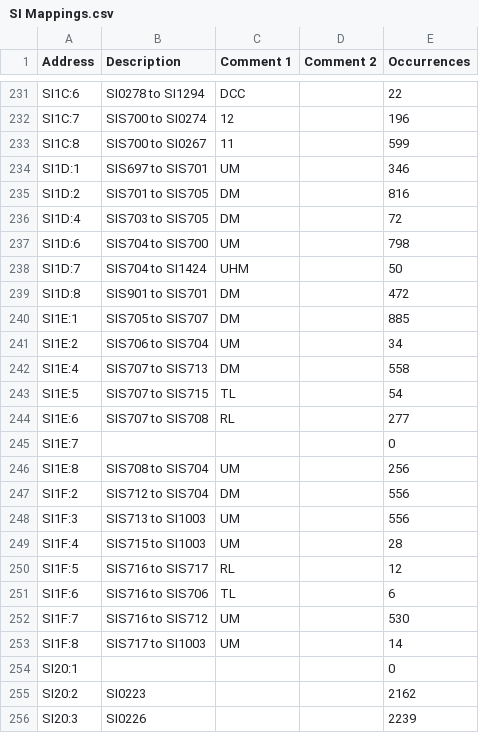
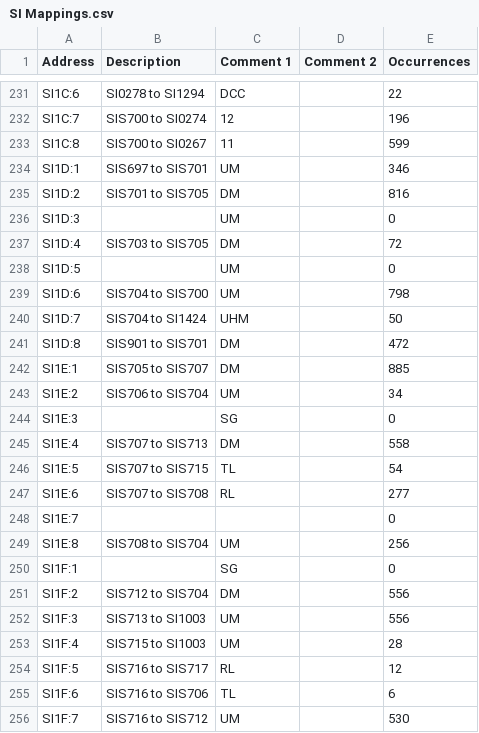
Before and after one commit to Shwam3/EASMData, a CSV file: SI Mappings.csv, drawn as a sheet; only a part is shown, gaps mark what is left out; the shorter side is filled out with more unchanged rows.

```diff
--- a/SI Mappings.csv
+++ b/SI Mappings.csv
@@ -235,3 +235,5 @@ SI1D:1,SIS697 to SIS701,UM,,346
 SI1D:2,SIS701 to SIS705,DM,,816
+SI1D:3,,UM,,0
 SI1D:4,SIS703 to SIS705,DM,,72
+SI1D:5,,UM,,0
 SI1D:6,SIS704 to SIS700,UM,,798
@@ -241,2 +243,3 @@ SI1E:1,SIS705 to SIS707,DM,,885
 SI1E:2,SIS706 to SIS704,UM,,34
+SI1E:3,,SG,,0
 SI1E:4,SIS707 to SIS713,DM,,558
@@ -246,2 +249,3 @@ SI1E:7,,,,0
 SI1E:8,SIS708 to SIS704,UM,,256
+SI1F:1,,SG,,0
 SI1F:2,SIS712 to SIS704,DM,,556
```
Also changed, not shown: 1 other file.
